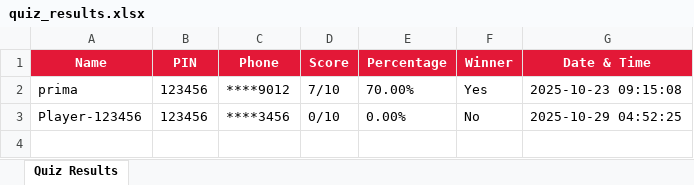
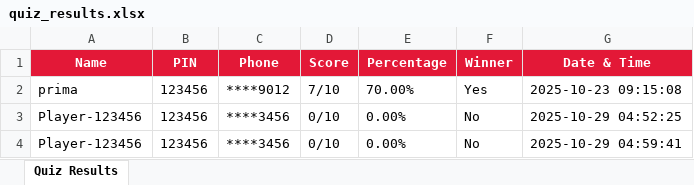
Before and after one commit to Social-Innovation-Lab/Innovation-exhibition-quiz, an Excel workbook: quiz_results.xlsx, sheet Quiz Results, drawn as a sheet; values as stored, in another font and other column widths than the file's, no borders; the diff names each change by its address in the sheet, - before the commit and + after, or states it on an @@ line.

```diff
--- a/quiz_results.xlsx (sheet Quiz Results)
+++ b/quiz_results.xlsx (sheet Quiz Results)
+row 4: Player-123456 | 123456 | ****3456 | 0/10 | 0.00% | No | 2025-10-29 04:59:41
```
Also changed, not shown: 3 other files.
